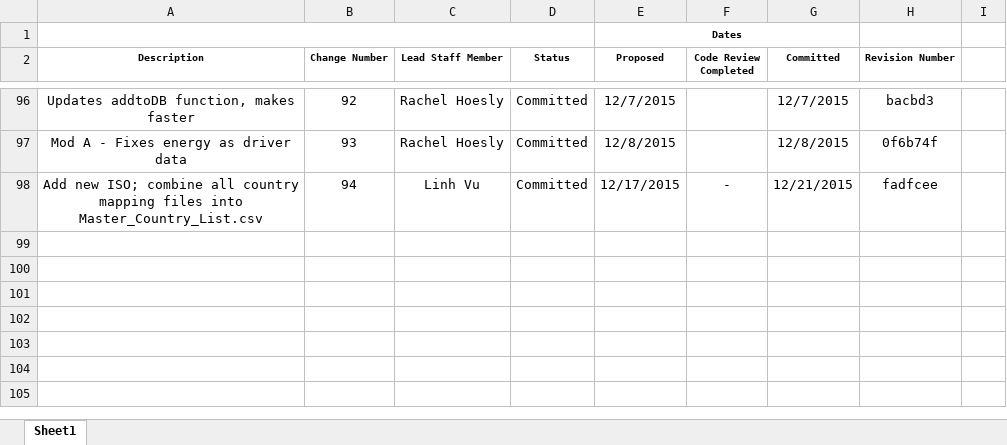
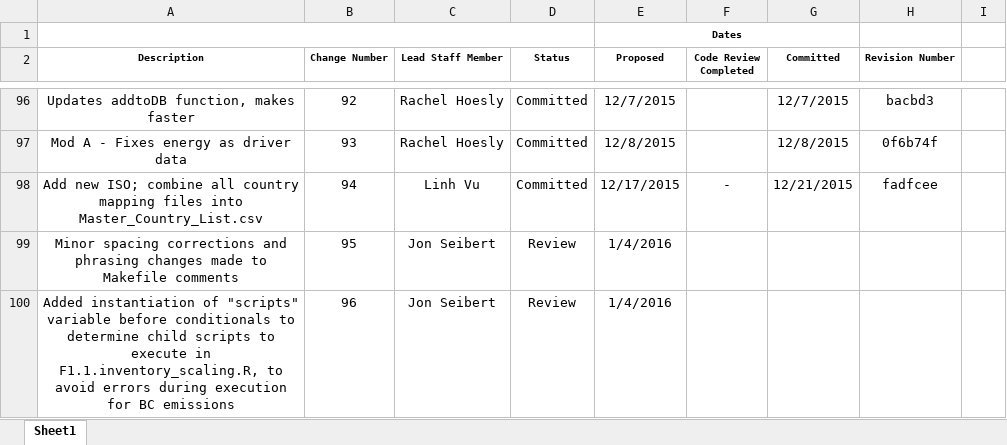
Before and after one commit to JGCRI/CEDS, an Excel workbook: documentation/CEDS_Code_Change_Tracker.xlsx, sheet Sheet1, drawn as a sheet; only a part is shown, gaps mark what is left out; values as stored, in another font and other column widths than the file's, no borders; the diff names each change by its address in the sheet, - before the commit and + after, or states it on an @@ line.

Commit message:
Update to code change tracker

```diff
--- a/documentation/CEDS_Code_Change_Tracker.xlsx (sheet Sheet1)
+++ b/documentation/CEDS_Code_Change_Tracker.xlsx (sheet Sheet1)
+row 99: Minor spacing corrections and phrasing changes made to Makefile comments | 95 | Jon Seibert | Review | 1/4/2016
+row 100: Added instantiation of "scripts" variable before conditionals to determine child scripts to execute in F1.1.inventory_scaling.R, to avoid errors during execution for BC emissions | 96 | Jon Seibert | Review | 1/4/2016
```
